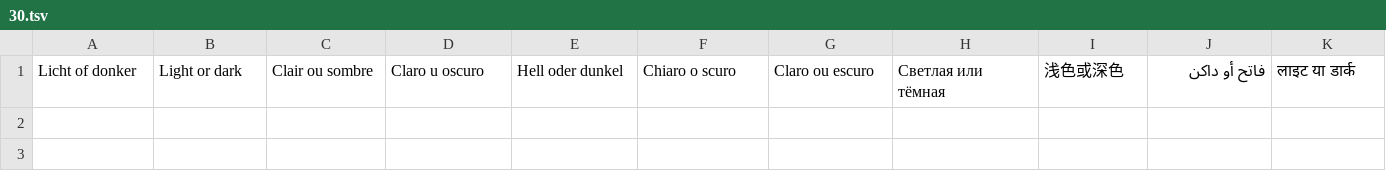
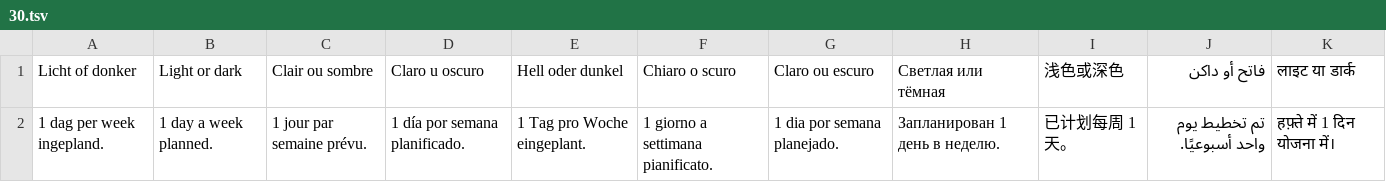
Before and after one commit to Europ3000/fpt, a TSV file: src/i18n/30.tsv, drawn as a sheet; the diff names each change by its address in the sheet, - before the commit and + after, or states it on an @@ line.

```diff
--- a/src/i18n/30.tsv
+++ b/src/i18n/30.tsv
+row 2: 1 dag per week ingepland. | 1 day a week planned. | 1 jour par semaine prévu. | 1 día por semana planificado. | 1 Tag pro Woche eingeplant. | 1 giorno a settimana pianificato. | 1 dia por semana planejado. | Запланирован 1 день в неделю. | 已计划每周 1 天。 | تم تخطيط يوم واحد أسبوعيًا. | हफ़्ते में 1 दिन योजना में।
```
Also changed, not shown: 3 other files.
